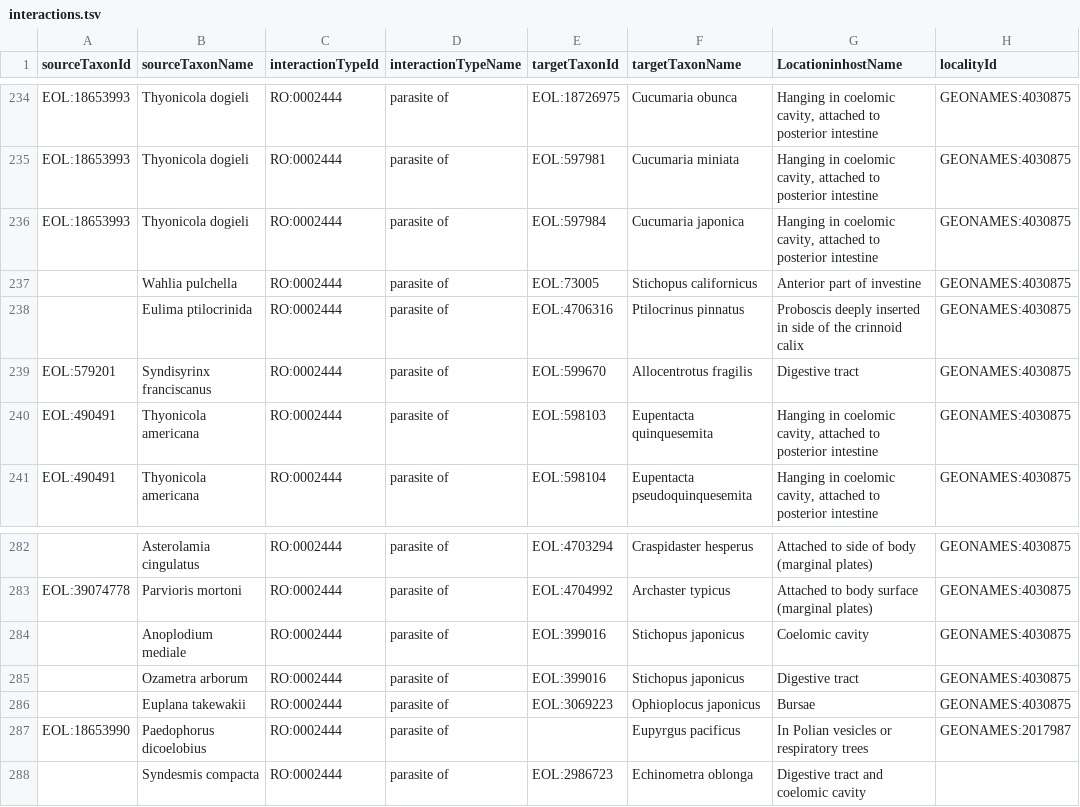
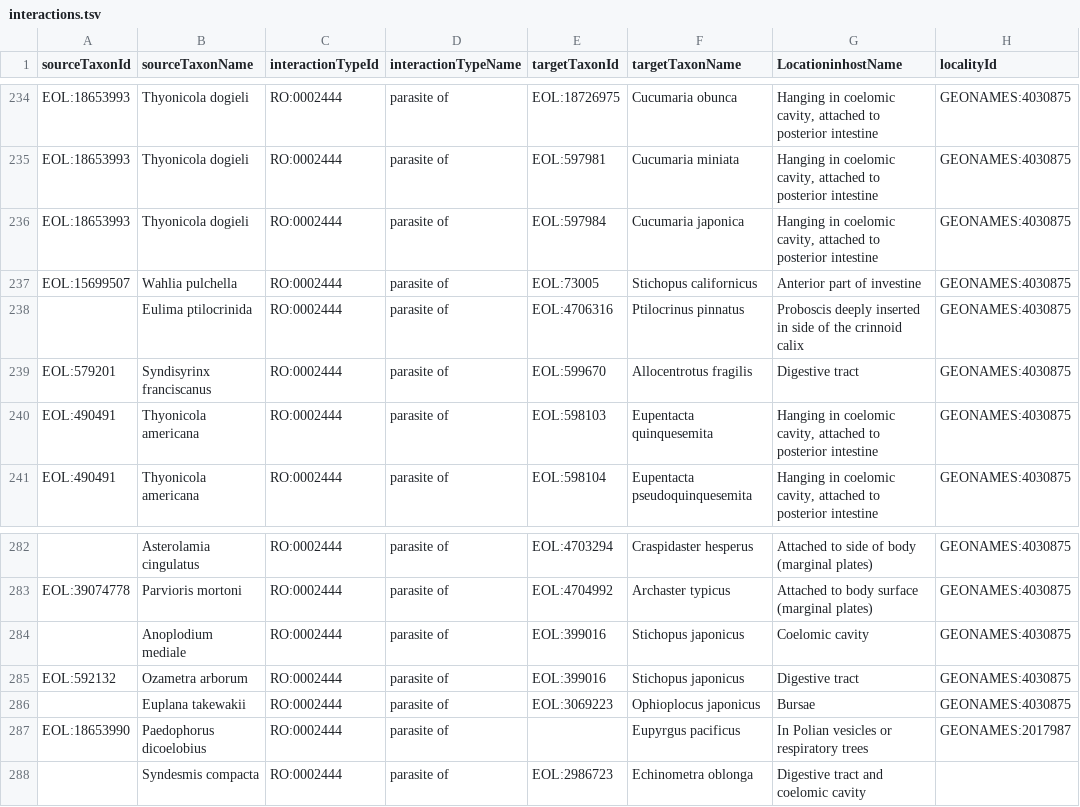
Before and after one commit to millerse/Diseased-of-Echoniderms, a TSV file: interactions.tsv, drawn as a sheet; only a part is shown, gaps mark what is left out; the diff covers the shown part only; the diff names each change by its address in the sheet, - before the commit and + after, or states it on an @@ line.

```diff
--- a/interactions.tsv
+++ b/interactions.tsv
-A237 (sourceTaxonId): (empty)
+A237 (sourceTaxonId): EOL:15699507
-A285 (sourceTaxonId): (empty)
+A285 (sourceTaxonId): EOL:592132
```
Also changed, not shown: 8 edited cells elsewhere in this file.
